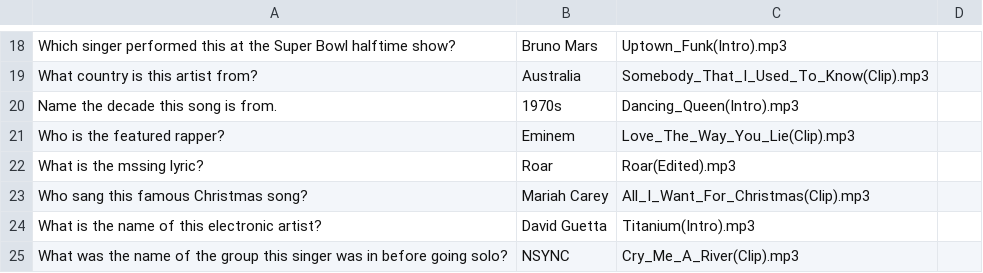
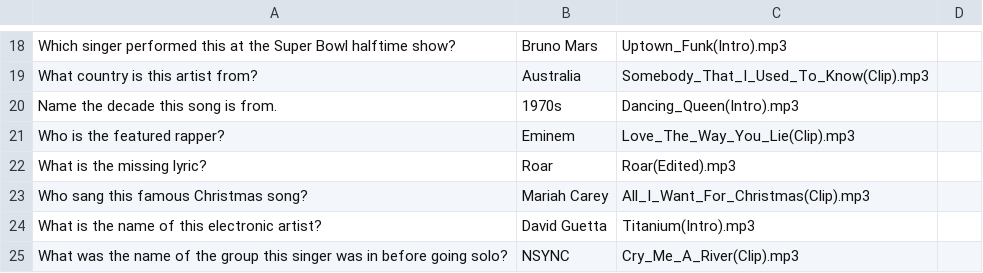
Before and after one commit to mikemckay410git/choppingblock, a CSV file: Quizes/Music/Music.csv, drawn as a sheet; only a part is shown, gaps mark what is left out.

```diff
--- a/Quizes/Music/Music.csv
+++ b/Quizes/Music/Music.csv
@@ -21,3 +21,3 @@ Name the decade this song is from.,1970s,Dancing_Queen(Intro).mp3,
 Who is the featured rapper?,Eminem,Love_The_Way_You_Lie(Clip).mp3,
-What is the mssing lyric?,Roar,Roar(Edited).mp3,
+What is the missing lyric?,Roar,Roar(Edited).mp3,
 Who sang this famous Christmas song?,Mariah Carey,All_I_Want_For_Christmas(Clip).mp3,
```
Also changed, not shown: Quizes/NZ Roadcode.csv, 2 other files.
